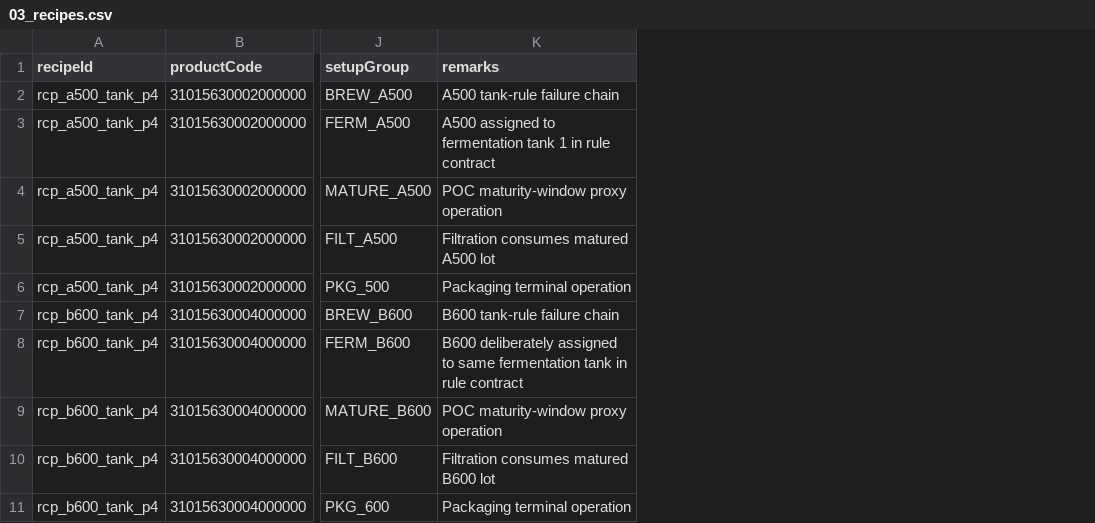
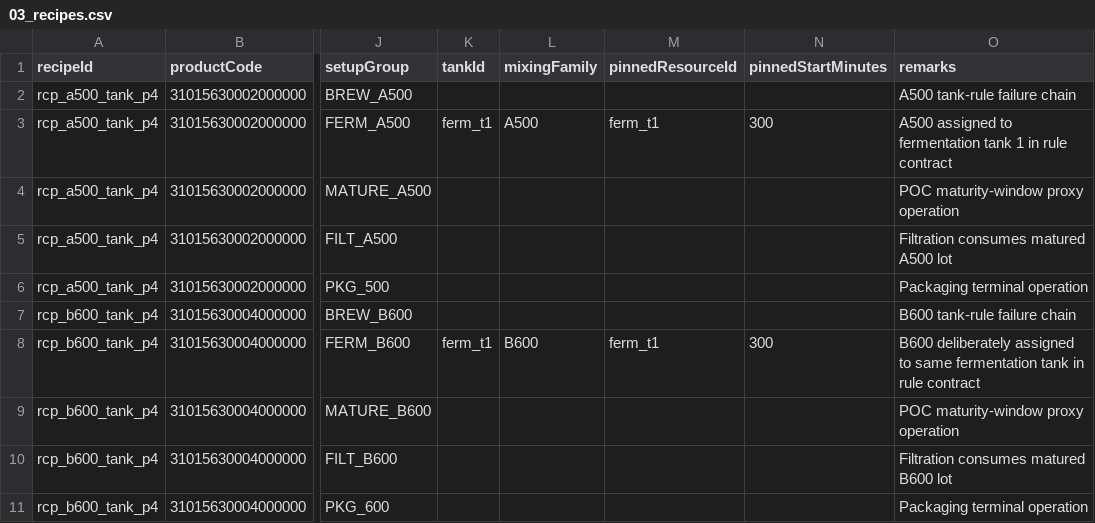
Before and after one commit to simonway/APSPOC, a CSV file: docs/sample-packages/snow_beer_phase4_fermentation_tank_failure/03_recipes.csv, drawn as a sheet; only a part is shown, gaps mark what is left out; the diff names each change by its address in the sheet, - before the commit and + after, or states it on an @@ line.

Commit message:
feat(samples): fermentation tank packages now enforce non-mixing (failure pins overlap, success uses distinct tanks)

```diff
--- a/docs/sample-packages/snow_beer_phase4_fermentation_tank_failure/03_recipes.csv
+++ b/docs/sample-packages/snow_beer_phase4_fermentation_tank_failure/03_recipes.csv
+column K (tankId), rows 3-8: ferm_t1 |  |  |  |  | ferm_t1
+column L (mixingFamily), rows 3-8: A500 |  |  |  |  | B600
+column M (pinnedResourceId), rows 3-8: ferm_t1 |  |  |  |  | ferm_t1
+column N (pinnedStartMinutes), rows 3-8: 300 |  |  |  |  | 300
```
Also changed, not shown: docs/sample-packages/snow_beer_phase4_fermentation_tank_failure/12_import_ready_tasks.csv, docs/sample-packages/snow_beer_phase4_fermentation_tank_success/03_recipes.csv, 7 other files.
